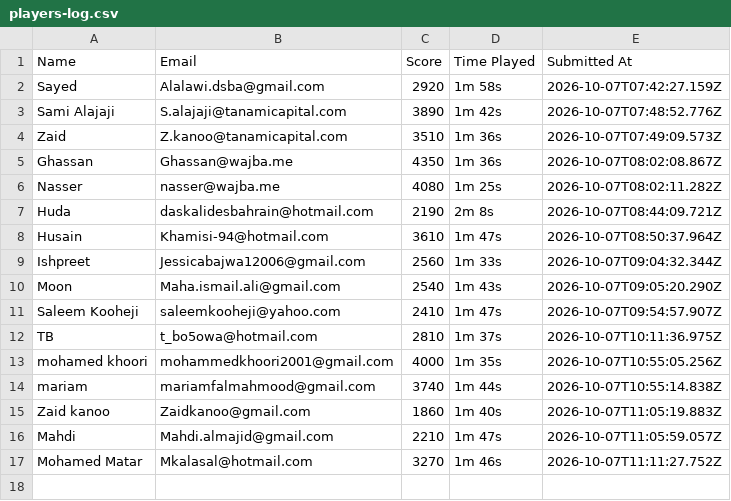
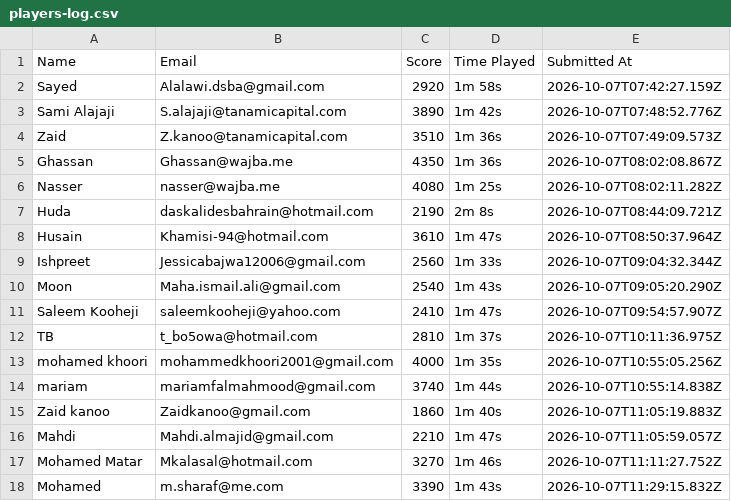
Before and after one commit to marwamhd/money2020, a CSV file: server/data/players-log.csv, drawn as a sheet.

Commit message:
Add player submission (Mohamed)

```diff
--- a/server/data/players-log.csv
+++ b/server/data/players-log.csv
@@ -17 +17,2 @@ Mahdi,Mahdi.almajid@gmail.com,2210,1m 47s,2026-10-07T11:05:59.057Z
 Mohamed Matar,Mkalasal@hotmail.com,3270,1m 46s,2026-10-07T11:11:27.752Z
+Mohamed,m.sharaf@me.com,3390,1m 43s,2026-10-07T11:29:15.832Z
```
